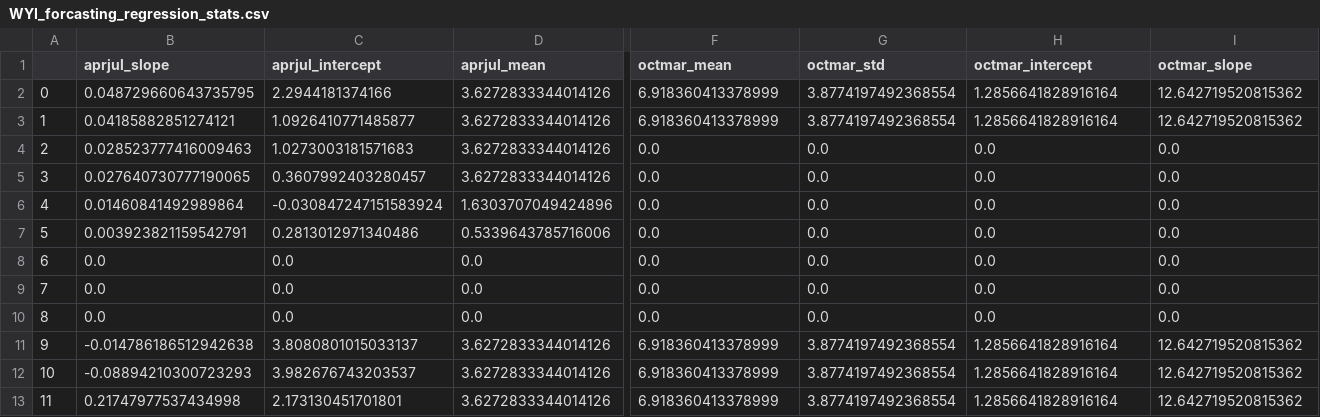
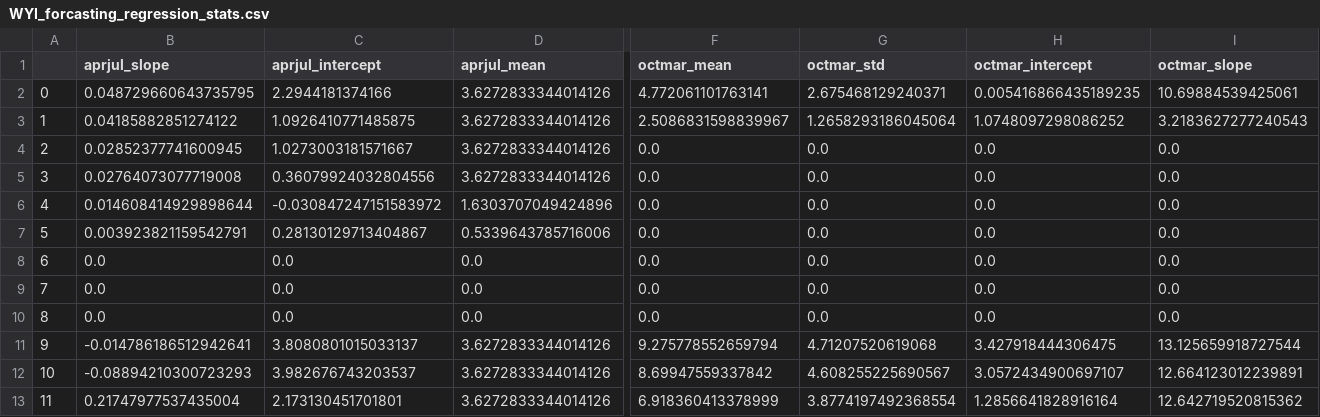
Before and after one commit to jscohen4/orca, a CSV file: orca/data/forecast_regressions/WYI_forcasting_regression_stats.csv, drawn as a sheet; only a part is shown, gaps mark what is left out; the diff names each change by its address in the sheet, - before the commit and + after, or states it on an @@ line.

```diff
--- a/orca/data/forecast_regressions/WYI_forcasting_regression_stats.csv
+++ b/orca/data/forecast_regressions/WYI_forcasting_regression_stats.csv
-F2 (octmar_mean): 6.918360413378999
+F2 (octmar_mean): 4.772061101763141
-G2 (octmar_std): 3.8774197492368554
+G2 (octmar_std): 2.675468129240371
-H2 (octmar_intercept): 1.2856641828916164
+H2 (octmar_intercept): 0.005416866435189235
-I2 (octmar_slope): 12.642719520815362
+I2 (octmar_slope): 10.69884539425061
-B3 (aprjul_slope): 0.04185882851274121
+B3 (aprjul_slope): 0.04185882851274122
-C3 (aprjul_intercept): 1.0926410771485877
+C3 (aprjul_intercept): 1.0926410771485875
-F3 (octmar_mean): 6.918360413378999
+F3 (octmar_mean): 2.5086831598839967
-G3 (octmar_std): 3.8774197492368554
+G3 (octmar_std): 1.2658293186045064
-H3 (octmar_intercept): 1.2856641828916164
+H3 (octmar_intercept): 1.0748097298086252
-I3 (octmar_slope): 12.642719520815362
+I3 (octmar_slope): 3.2183627277240543
-B4 (aprjul_slope): 0.028523777416009463
+B4 (aprjul_slope): 0.02852377741600945
-C4 (aprjul_intercept): 1.0273003181571683
+C4 (aprjul_intercept): 1.0273003181571667
-B5 (aprjul_slope): 0.027640730777190065
+B5 (aprjul_slope): 0.02764073077719008
-C5 (aprjul_intercept): 0.3607992403280457
+C5 (aprjul_intercept): 0.36079924032804556
-B6 (aprjul_slope): 0.01460841492989864
+B6 (aprjul_slope): 0.014608414929898644
-C6 (aprjul_intercept): -0.030847247151583924
+C6 (aprjul_intercept): -0.030847247151583972
-C7 (aprjul_intercept): 0.2813012971340486
+C7 (aprjul_intercept): 0.28130129713404867
-B11 (aprjul_slope): -0.014786186512942638
+B11 (aprjul_slope): -0.014786186512942641
-F11 (octmar_mean): 6.918360413378999
+F11 (octmar_mean): 9.275778552659794
-G11 (octmar_std): 3.8774197492368554
+G11 (octmar_std): 4.71207520619068
-H11 (octmar_intercept): 1.2856641828916164
+H11 (octmar_intercept): 3.427918444306475
-I11 (octmar_slope): 12.642719520815362
+I11 (octmar_slope): 13.125659918727544
-F12 (octmar_mean): 6.918360413378999
+F12 (octmar_mean): 8.69947559337842
-G12 (octmar_std): 3.8774197492368554
+G12 (octmar_std): 4.608255225690567
-H12 (octmar_intercept): 1.2856641828916164
+H12 (octmar_intercept): 3.0572434900697107
-I12 (octmar_slope): 12.642719520815362
+I12 (octmar_slope): 12.664123012239891
-B13 (aprjul_slope): 0.21747977537434998
+B13 (aprjul_slope): 0.21747977537435004
```
Also changed, not shown: orca/data/forecast_regressions/carryover_regression_statistics.csv, 4 other files.
